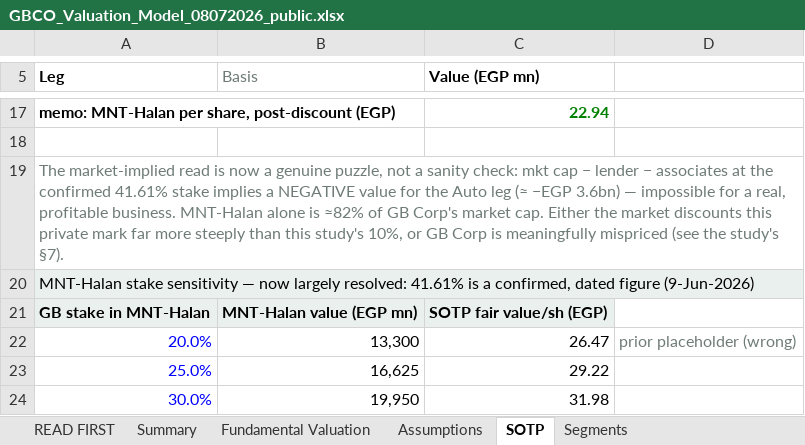
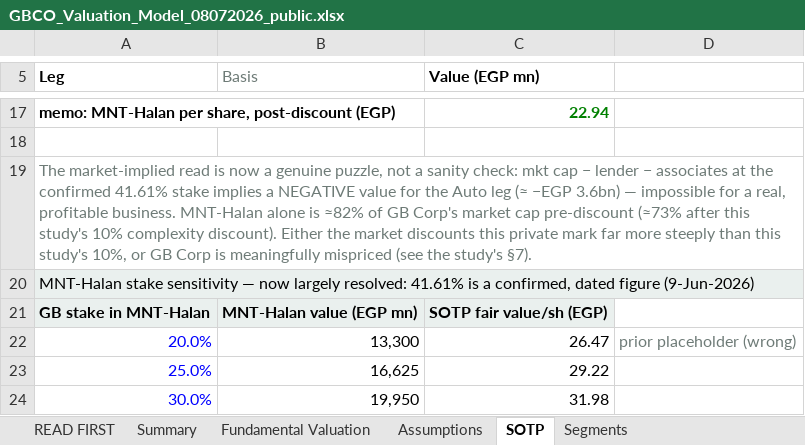
Before and after one commit to sherifomarsaleh/testahil, an Excel workbook: engine/gbco_study/GBCO_Valuation_Model_08072026_public.xlsx, sheet SOTP, drawn as a sheet; only a part is shown, gaps mark what is left out; values as stored, in another font and other column widths than the file's, no borders; the diff names each change by its address in the sheet, - before the commit and + after, or states it on an @@ line.

Commit message:
Align pre-discount (82%) and post-discount (73%) MNT-Halan market-cap figures across docx and xlsx
Both the Word study and the Excel model previously cited only one of these two
figures at different points -- the docx said '73%' (net of the 10% complexity
discount), the xlsx's SOTP sheet said '82%' (gross, pre-discount). Both were
correct, just different legitimate framings of the same fact, but they didn't
match word-for-word if read side by side.

Now both documents state both figures explicitly everywhere the stat appears:
headline, the MNT-Halan detail table, the plain-terms paragraph, the §1.7 crux,
the §4 verdict, the §7 caveat, and Expert 3's dialogue in the docx; the SOTP
sheet's market-implied-read note in the xlsx. build_xlsx4.py updated to match
so the script/file reconciliation (0 diffs, verified) still holds.

```diff
--- a/engine/gbco_study/GBCO_Valuation_Model_08072026_public.xlsx (sheet SOTP)
+++ b/engine/gbco_study/GBCO_Valuation_Model_08072026_public.xlsx (sheet SOTP)
-A19 (Leg): …Corp's market cap. Either the…
+A19 (Leg): …Corp's market cap pre-discount (≈73% after this study's 10% complexity discount). Either the…
```
Also changed, not shown: 4 other files.
